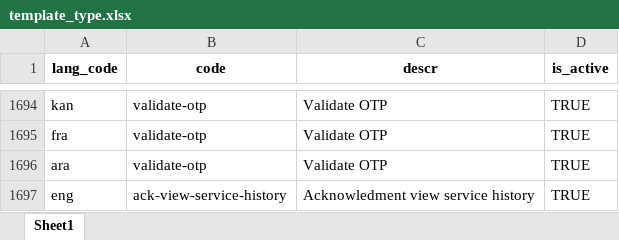
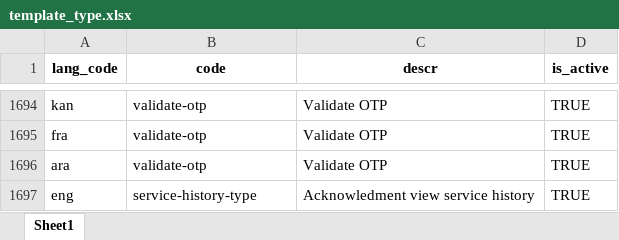
Before and after one commit to tf-nira/mosip-data_bkp, an Excel workbook: mosip_master/xlsx/template_type.xlsx, sheet Sheet1, drawn as a sheet; only a part is shown, gaps mark what is left out; values as stored, in another font and other column widths than the file's, no borders; the diff names each change by its address in the sheet, - before the commit and + after, or states it on an @@ line.

```diff
--- a/mosip_master/xlsx/template_type.xlsx (sheet Sheet1)
+++ b/mosip_master/xlsx/template_type.xlsx (sheet Sheet1)
-B1697 (code): ack-view-service-history
+B1697 (code): service-history-type
```
Also changed, not shown: mosip_master/xlsx/template.xlsx.
